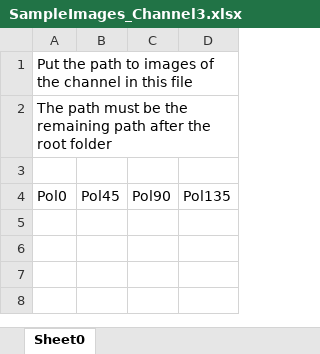
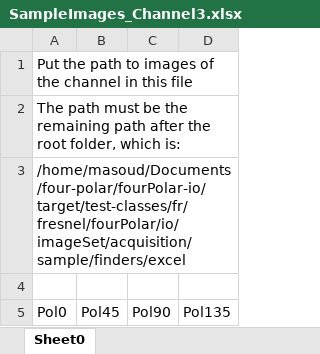
Before and after one commit to Masoudas/FourPolarImaging, an Excel workbook: fourPolar-io/target/test-classes/fr/fresnel/fourPolar/io/imageSet/acquisition/sample/finders/excel/SampleImages_Channel3.xlsx, sheet Sheet0, drawn as a sheet; values as stored, in another font and other column widths than the file's, no borders; the diff names each change by its address in the sheet, - before the commit and + after, or states it on an @@ line.

Commit message:
Add explicit root to TemplateExcelFileGenerator

```diff
--- a/fourPolar-io/target/test-classes/fr/fresnel/fourPolar/io/imageSet/acquisition/sample/finders/excel/SampleImages_Channel3.xlsx (sheet Sheet0)
+++ b/fourPolar-io/target/test-classes/fr/fresnel/fourPolar/io/imageSet/acquisition/sample/finders/excel/SampleImages_Channel3.xlsx (sheet Sheet0)
-A2: …the root folder
+A2: …the root folder, which is:
+row 3: /home/masoud/Documents/four-polar/fourPolar-io/target/test-classes/fr/fresnel/fourPolar/io/imageSet/acquisition/sample/finders/excel
```
Also changed, not shown: fourPolar-io/target/test-classes/fr/fresnel/fourPolar/io/imageSet/acquisition/sample/finders/excel/SampleImages_Channel1.xlsx, fourPolar-io/target/test-classes/fr/fresnel/fourPolar/io/imageSet/acquisition/sample/finders/excel/SampleImages_Channel2.xlsx, 8 other files.
